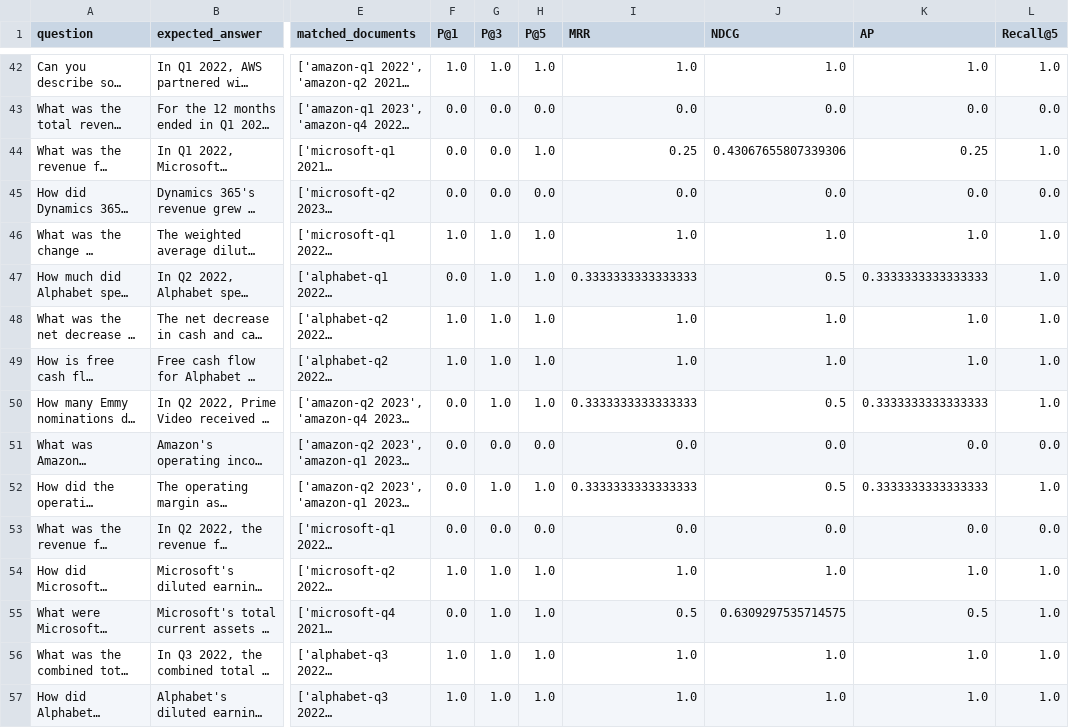
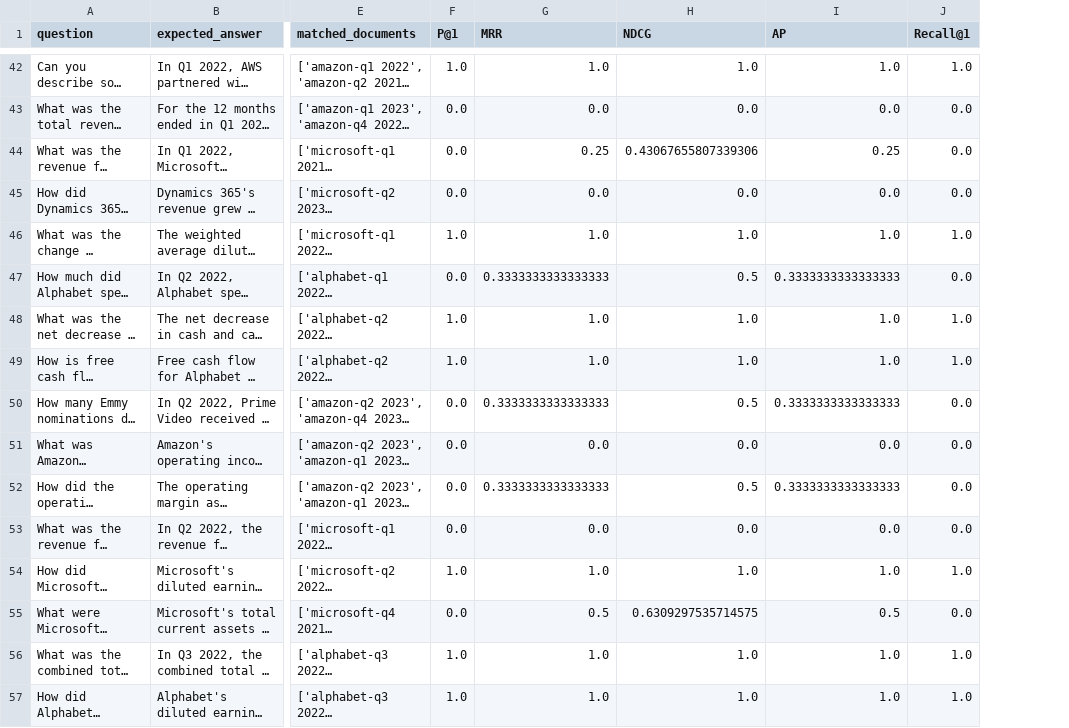
Before and after one commit to arunpshankar/VAIS-RAG-Patterns, a CSV file: data/eval/retrieval/doc_search_results_metrics.csv, drawn as a sheet; only a part is shown, gaps mark what is left out; long unchanged cells end in …; removed rows and columns are numbered as before the commit, all else as after; the diff covers the shown part only; the diff names each change by its address in the sheet, - before the commit and + after, or states it on an @@ line.

```diff
--- a/data/eval/retrieval/doc_search_results_metrics.csv
+++ b/data/eval/retrieval/doc_search_results_metrics.csv
-column G (P@3), rows 42-57: 1.0 | 0.0 | 0.0 | 0.0 | 1.0 | 1.0 | 1.0 | 1.0 | 1.0 | 0.0 | 1.0 | 0.0 | 1.0 | 1.0 | 1.0 | 1.0
-column H (P@5), rows 42-57: 1.0 | 0.0 | 1.0 | 0.0 | 1.0 | 1.0 | 1.0 | 1.0 | 1.0 | 0.0 | 1.0 | 0.0 | 1.0 | 1.0 | 1.0 | 1.0
-J1: Recall@5
+J1: Recall@1
-J44 (Recall@1): 1.0
+J44 (Recall@1): 0.0
-J47 (Recall@1): 1.0
+J47 (Recall@1): 0.0
-J50 (Recall@1): 1.0
+J50 (Recall@1): 0.0
-J52 (Recall@1): 1.0
+J52 (Recall@1): 0.0
-J55 (Recall@1): 1.0
+J55 (Recall@1): 0.0
```
Also changed, not shown: 30 edited cells elsewhere in this file, data/eval/retrieval/doc_search_with_filters_results_metrics.csv, 1 other file.
